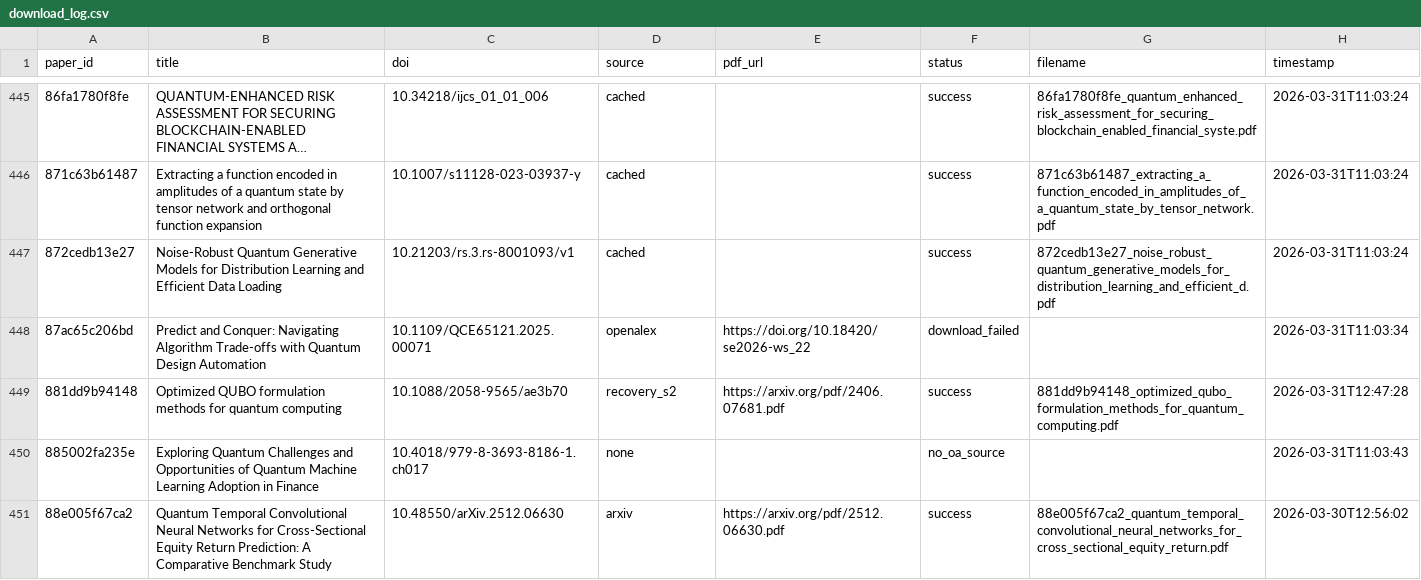
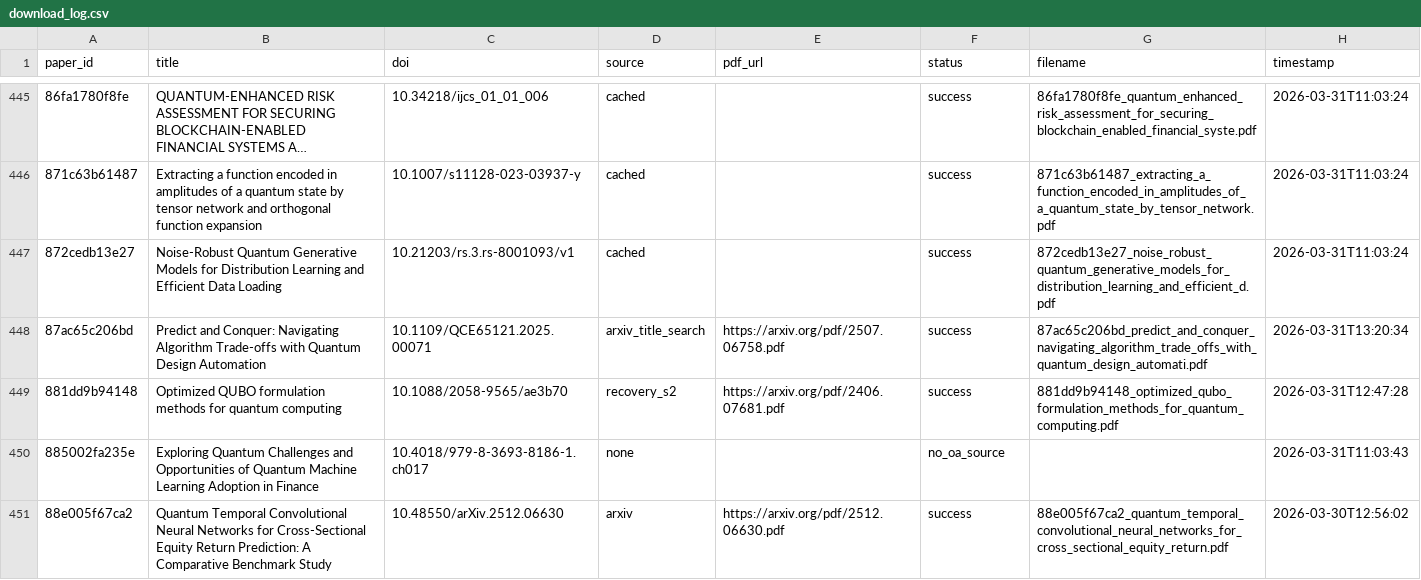
Before and after one commit to vallahrich/quantum-finance-slr, a CSV file: 08_full_texts/download_log.csv, drawn as a sheet; only a part is shown, gaps mark what is left out; long unchanged cells end in …; the diff covers the shown part only.

```diff
--- a/08_full_texts/download_log.csv
+++ b/08_full_texts/download_log.csv
@@ -447,3 +447,3 @@ paper_id,title,doi,source,pdf_url,status,filename,timestamp
 872cedb13e27,Noise-Robust Quantum Generative Models for Distribution Learning and Efficient Data Loading,10.21203/rs.3.rs-8001093/v1,cached,,success,872cedb13e27_noise_robust_quantum_generative_models_for_distribution_learning_and_efficient_d.pdf,2026-03-31T11:03:24
-87ac65c206bd,Predict and Conquer: Navigating Algorithm Trade-offs with Quantum Design Automation,10.1109/QCE65121.2025.00071,openalex,https://doi.org/10.18420/se2026-ws_22,download_failed,,2026-03-31T11:03:34
+87ac65c206bd,Predict and Conquer: Navigating Algorithm Trade-offs with Quantum Design Automation,10.1109/QCE65121.2025.00071,arxiv_title_search,https://arxiv.org/pdf/2507.06758.pdf,success,87ac65c206bd_predict_and_conquer_navigating_algorithm_trade_offs_with_quantum_design_automati.pdf,2026-03-31T13:20:34
 881dd9b94148,Optimized QUBO formulation methods for quantum computing,10.1088/2058-9565/ae3b70,recovery_s2,https://arxiv.org/pdf/2406.07681.pdf,success,881dd9b94148_optimized_qubo_formulation_methods_for_quantum_computing.pdf,2026-03-31T12:47:28
```
Also changed, not shown: 152 edited cells elsewhere in this file, 30 other files.
